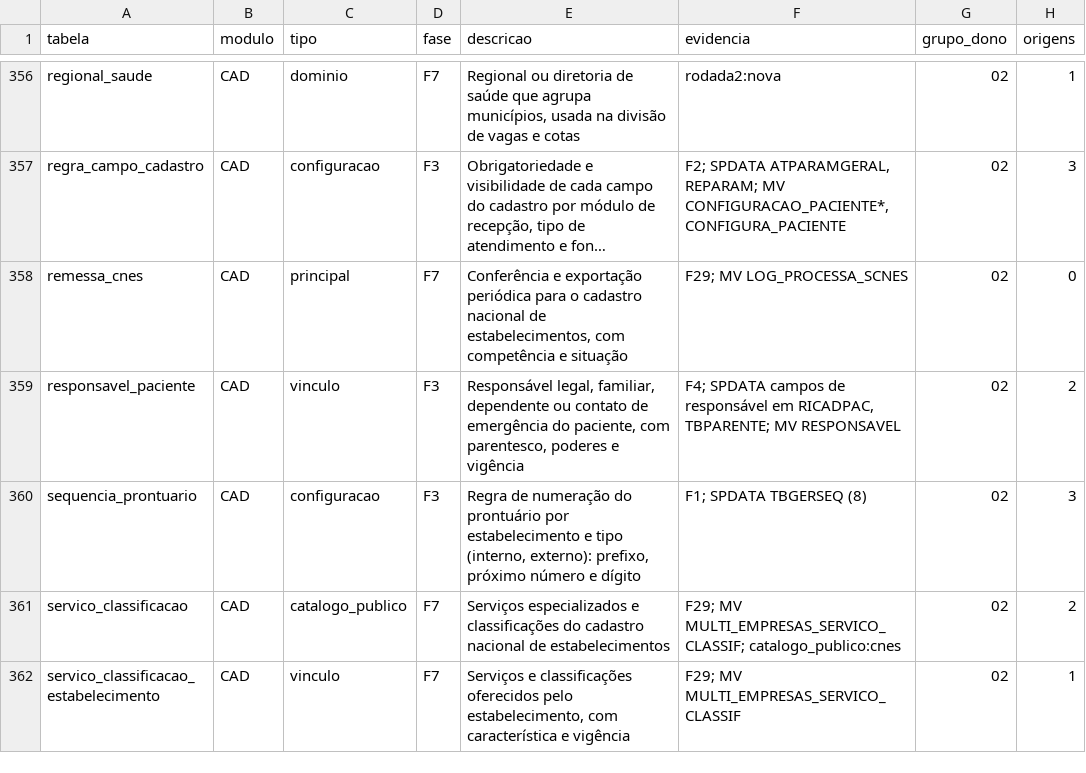
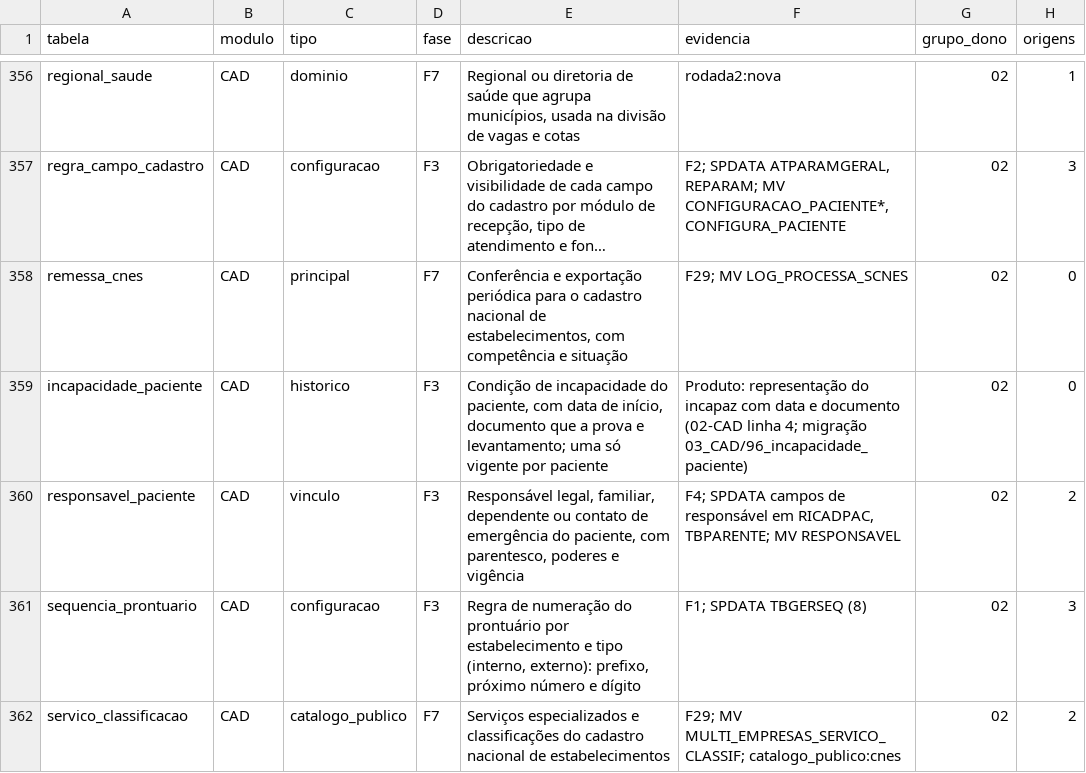
Before and after one commit to mmalves-ai/sante-sgh-mariadb, a TSV file: docs/analise/rodada2/final/catalogo.tsv, drawn as a sheet; only a part is shown, gaps mark what is left out; the shorter side is filled out with more unchanged rows; long unchanged cells end in …; the diff names each change by its address in the sheet, - before the commit and + after, or states it on an @@ line.

```diff
--- a/docs/analise/rodada2/final/catalogo.tsv
+++ b/docs/analise/rodada2/final/catalogo.tsv
+row 359: incapacidade_paciente | CAD | historico | F3 | Condição de incapacidade do paciente, com data de início, documento que a prova e levantamento; uma só vigente por paciente | Produto: representação do incapaz com data e documento (02-CAD linha 4; migração 03_CAD/96_incapacidade_paciente) | 02 | 0
```
Also changed, not shown: 2 other files.
